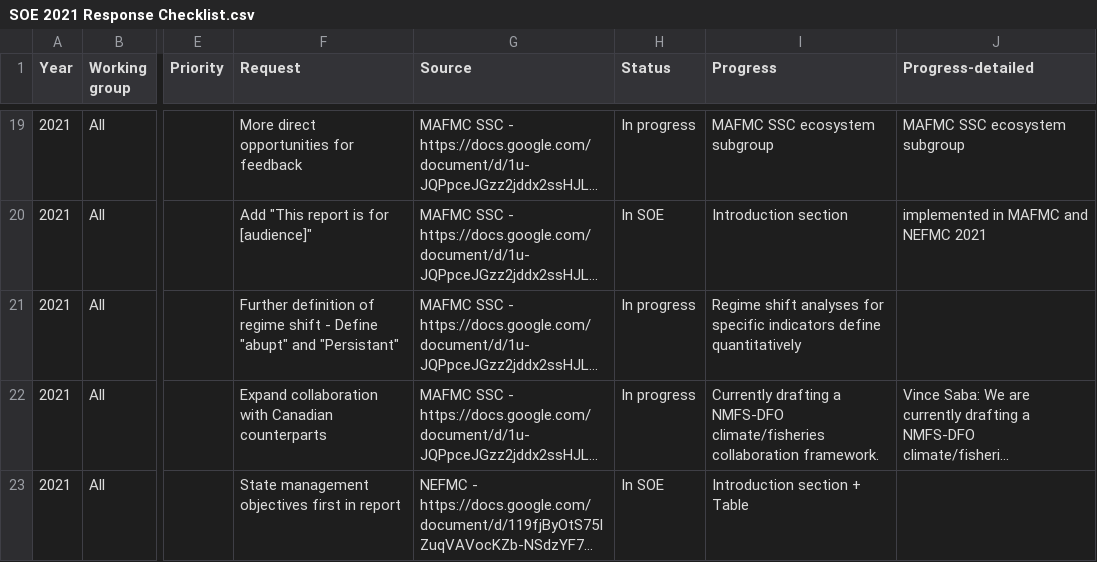
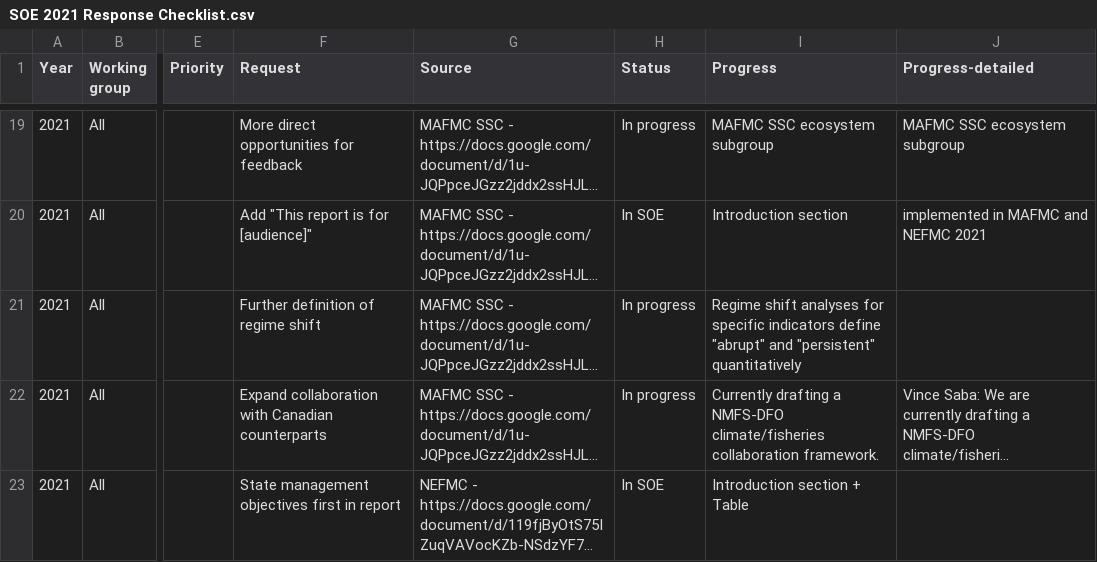
Before and after one commit to NOAA-EDAB/memos, a CSV file: SOE-response-memo/SOE 2021 Response Checklist.csv, drawn as a sheet; only a part is shown, gaps mark what is left out; long unchanged cells end in …; the diff names each change by its address in the sheet, - before the commit and + after, or states it on an @@ line.

```diff
--- a/SOE-response-memo/SOE 2021 Response Checklist.csv
+++ b/SOE-response-memo/SOE 2021 Response Checklist.csv
-F21 (Request): …regime shift - Define "abupt" and "Persistant"
+F21 (Request): …regime shift
-I21 (Progress): …indicators define quantitatively
+I21 (Progress): …indicators define "abrupt" and "persistent" quantitatively
```
Also changed, not shown: 1 other file.
